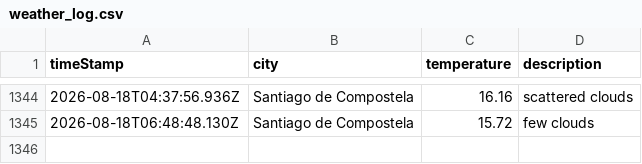
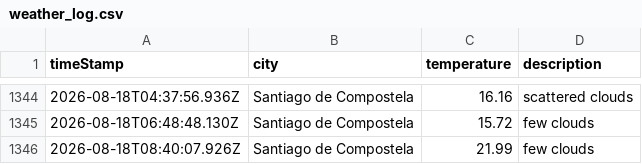
Before and after one commit to jimcousins/Weather-App, a CSV file: data/weather_log.csv, drawn as a sheet; only a part is shown, gaps mark what is left out.

```diff
--- a/data/weather_log.csv
+++ b/data/weather_log.csv
@@ -1345 +1345,2 @@ timeStamp,city,temperature,description
 2026-08-18T06:48:48.130Z,Santiago de Compostela,15.72,few clouds
+2026-08-18T08:40:07.926Z,Santiago de Compostela,21.99,few clouds
```
Also changed, not shown: 1 other file.
